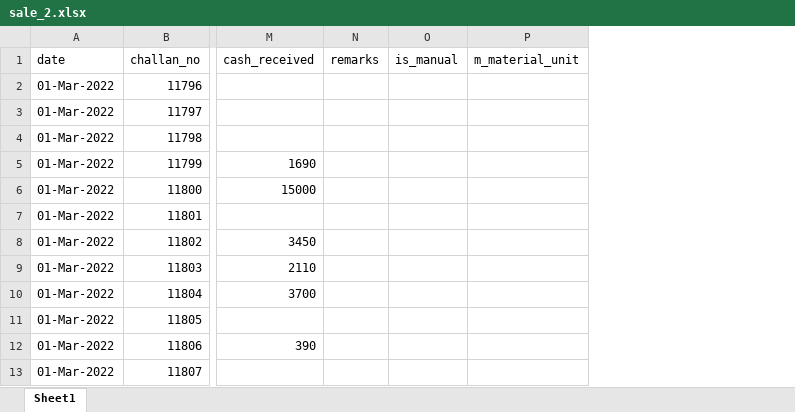
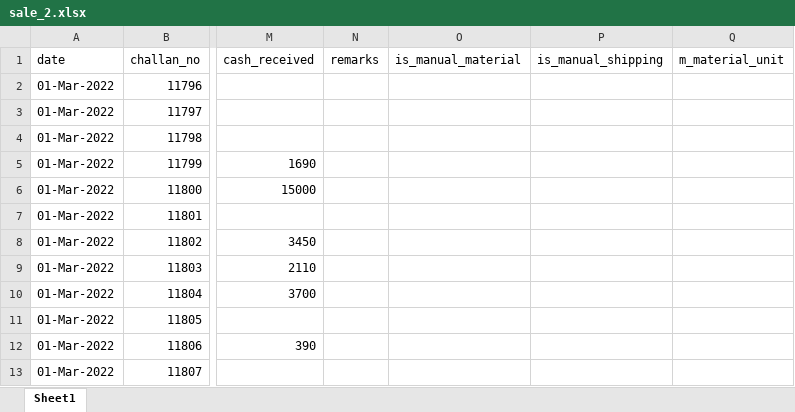
Before and after one commit to sonalkr/accountMining, an Excel workbook: data/sale_2.xlsx, sheet Sheet1, drawn as a sheet; only a part is shown, gaps mark what is left out; values as stored, in another font and other column widths than the file's, no borders; removed rows and columns are numbered as before the commit, all else as after; the diff names each change by its address in the sheet, - before the commit and + after, or states it on an @@ line.

Commit message:
reform sale table and materail table done formatting of row in treeview (sheet)

```diff
--- a/data/sale_2.xlsx (sheet Sheet1)
+++ b/data/sale_2.xlsx (sheet Sheet1)
-column O (is_manual), empty
+column O (is_manual_material), empty
+column P (is_manual_shipping), empty
```
Also changed, not shown: data/sale_1 small.xlsx, data/sale_1.xlsx, 13 other files.
